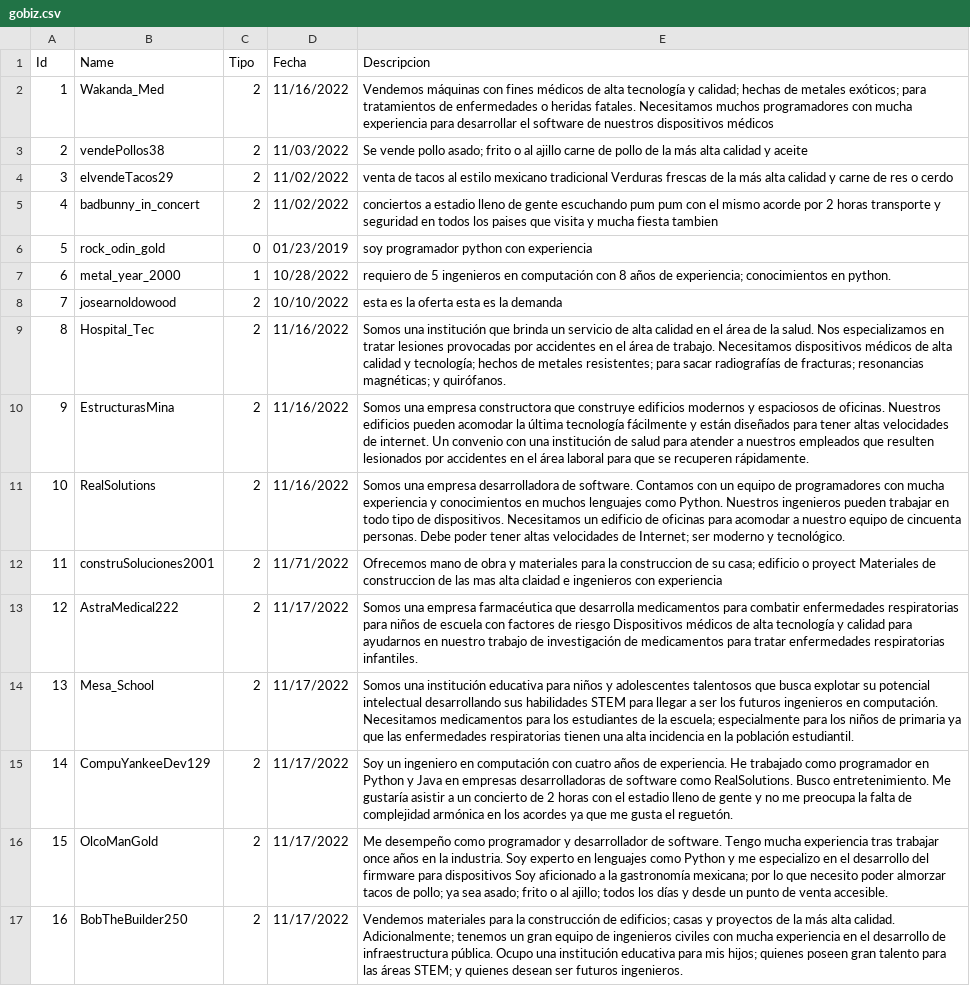
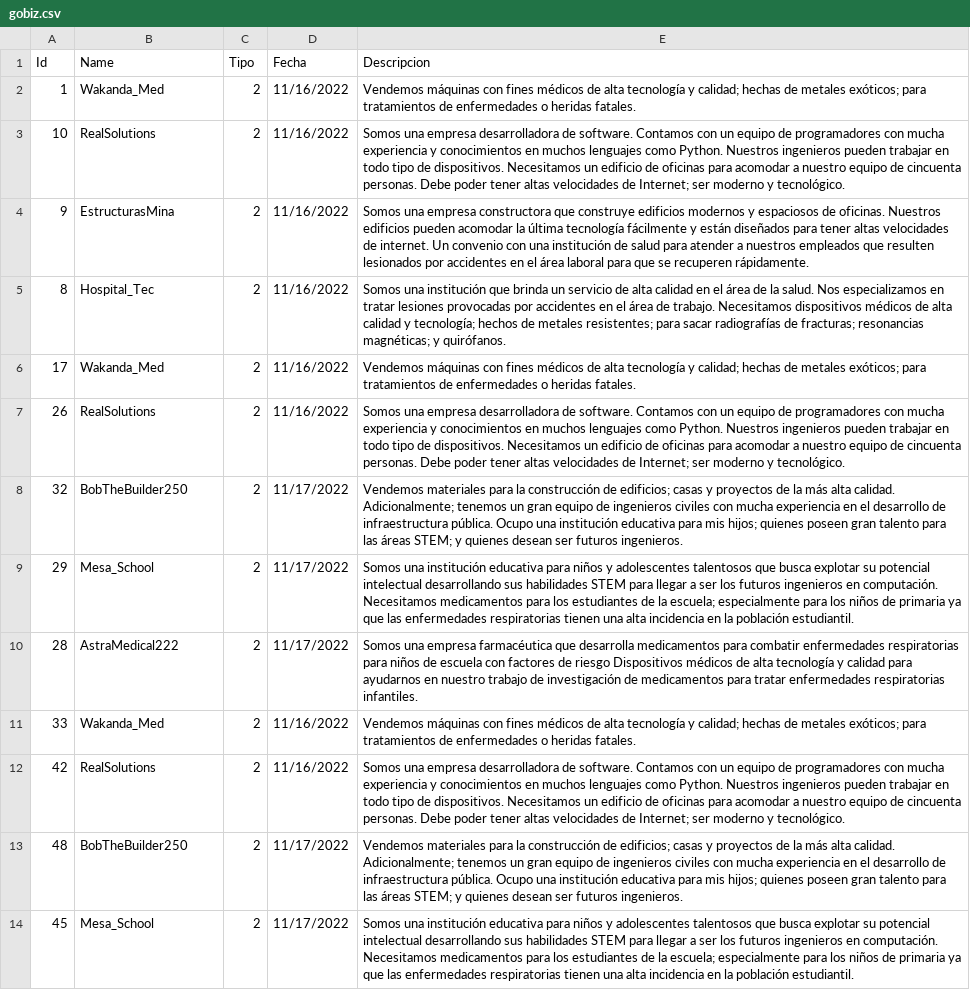
Before and after one commit to Dandiego235/Caso5, a CSV file: gobiz.csv, drawn as a sheet; removed rows and columns are numbered as before the commit, all else as after; the diff names each change by its address in the sheet, - before the commit and + after, or states it on an @@ line.

```diff
--- a/gobiz.csv
+++ b/gobiz.csv
-E2 (Descripcion): …heridas fatales. Necesitamos muchos programadores con mucha experiencia para desarrollar el software de nuestros dispositivos médicos
+E2 (Descripcion): …heridas fatales.
-row 3: 2 | vendePollos38 | 2 | 11/03/2022 | Se vende pollo asado; frito o al ajillo carne de pollo de la más alta calidad y aceite
-row 4: 3 | elvendeTacos29 | 2 | 11/02/2022 | venta de tacos al estilo mexicano tradicional Verduras frescas de la más alta calidad y carne de res o cerdo
-row 5: 4 | badbunny_in_concert | 2 | 11/02/2022 | conciertos a estadio lleno de gente escuchando pum pum con el mismo acorde por 2 horas transporte y seguridad en todos los paises que visita y mucha fiesta tambien
-row 6: 5 | rock_odin_gold | 0 | 01/23/2019 | soy programador python con experiencia
-row 7: 6 | metal_year_2000 | 1 | 10/28/2022 | requiero de 5 ingenieros en computación con 8 años de experiencia; conocimientos en python.
-row 8: 7 | josearnoldowood | 2 | 10/10/2022 | esta es la oferta esta es la demanda
+row 3: 10 | RealSolutions | 2 | 11/16/2022 | Somos una empresa desarrolladora de software. Contamos con un equipo de programadores con mucha experiencia y conocimientos en muchos lenguajes como Python. Nuestros ingenieros pueden trabajar en todo tipo de dispositivos. Necesitamos un edificio de oficinas para acomodar a nuestro equipo de cincuenta personas. Debe poder tener altas velocidades de Internet; ser moderno y tecnológico.
@@ row 10 moved to row 4: 9 @@
+row 6: 17 | Wakanda_Med | 2 | 11/16/2022 | Vendemos máquinas con fines médicos de alta tecnología y calidad; hechas de metales exóticos; para tratamientos de enfermedades o heridas fatales.
-A7 (Id): 10
+A7 (Id): 26
-row 12: 11 | construSoluciones2001 | 2 | 11/71/2022 | Ofrecemos mano de obra y materiales para la construccion de su casa; edificio o proyect Materiales de construccion de las mas alta claidad e ingenieros con experiencia
-A8 (Id): 12
+A8 (Id): 32
-B8 (Name): AstraMedical222
+B8 (Name): BobTheBuilder250
-E8 (Descripcion): Somos una empresa farmacéutica que desarrolla medicamentos para combatir enfermedades respiratorias para niños de escuela con factores de riesgo Dispositivos médicos de alta tecnología y calidad para ayudarnos en nuestro trabajo de investigación de medicamentos para tratar enfermedades respiratorias infantiles.
+E8 (Descripcion): Vendemos materiales para la construcción de edificios; casas y proyectos de la más alta calidad. Adicionalmente; tenemos un gran equipo de ingenieros civiles con mucha experiencia en el desarrollo de infraestructura pública. Ocupo una institución educativa para mis hijos; quienes poseen gran talento para las áreas STEM; y quienes desean ser futuros ingenieros.
-A9 (Id): 13
+A9 (Id): 29
-row 15: 14 | CompuYankeeDev129 | 2 | 11/17/2022 | Soy un ingeniero en computación con cuatro años de experiencia. He trabajado como programador en Python y Java en empresas desarrolladoras de software como RealSolutions. Busco entretenimiento. Me gustaría asistir a un concierto de 2 horas con el estadio lleno de gente y no me preocupa la falta de complejidad armónica en los acordes ya que me gusta el reguetón.
-row 16: 15 | OlcoManGold | 2 | 11/17/2022 | Me desempeño como programador y desarrollador de software. Tengo mucha experiencia tras trabajar once años en la industria. Soy experto en lenguajes como Python y me especializo en el desarrollo del firmware para dispositivos Soy aficionado a la gastronomía mexicana; por lo que necesito poder almorzar tacos de pollo; ya sea asado; frito o al ajillo; todos los días y desde un punto de venta accesible.
+row 10: 28 | AstraMedical222 | 2 | 11/17/2022 | Somos una empresa farmacéutica que desarrolla medicamentos para combatir enfermedades respiratorias para niños de escuela con factores de riesgo Dispositivos médicos de alta tecnología y calidad para ayudarnos en nuestro trabajo de investigación de medicamentos para tratar enfermedades respiratorias infantiles.
+row 11: 33 | Wakanda_Med | 2 | 11/16/2022 | Vendemos máquinas con fines médicos de alta tecnología y calidad; hechas de metales exóticos; para tratamientos de enfermedades o heridas fatales.
+row 12: 42 | RealSolutions | 2 | 11/16/2022 | Somos una empresa desarrolladora de software. Contamos con un equipo de programadores con mucha experiencia y conocimientos en muchos lenguajes como Python. Nuestros ingenieros pueden trabajar en todo tipo de dispositivos. Necesitamos un edificio de oficinas para acomodar a nuestro equipo de cincuenta personas. Debe poder tener altas velocidades de Internet; ser moderno y tecnológico.
-A13 (Id): 16
+A13 (Id): 48
+row 14: 45 | Mesa_School | 2 | 11/17/2022 | Somos una institución educativa para niños y adolescentes talentosos que busca explotar su potencial intelectual desarrollando sus habilidades STEM para llegar a ser los futuros ingenieros en computación. Necesitamos medicamentos para los estudiantes de la escuela; especialmente para los niños de primaria ya que las enfermedades respiratorias tienen una alta incidencia en la población estudiantil.
```
Also changed, not shown: 5 other files.
